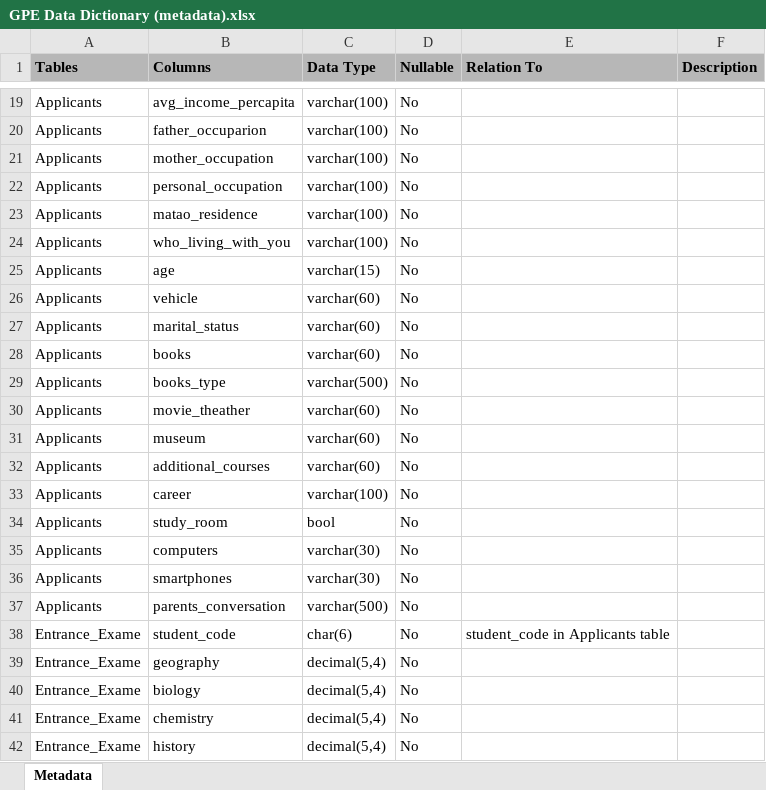
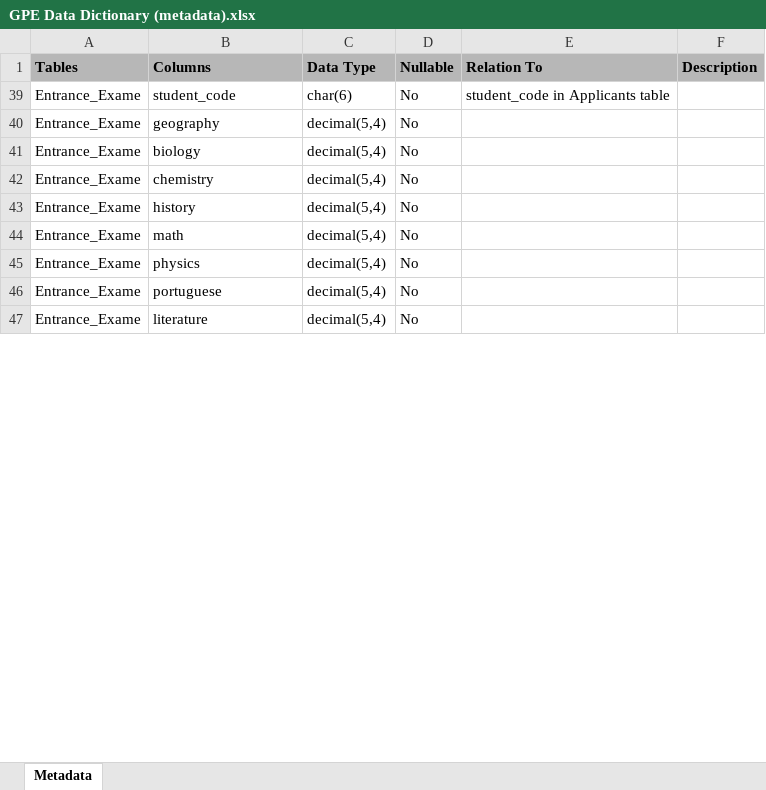
Before and after one commit to LimaRods/GPE-Data-Modeling-Project, an Excel workbook: GPE Data Dictionary (metadata).xlsx, sheet Metadata, drawn as a sheet; only a part is shown, gaps mark what is left out; the shorter side is filled out with more unchanged rows; values as stored, in another font and other column widths than the file's, no borders; charts and pictures not drawn; the diff covers the shown part only; the diff names each change by its address in the sheet, - before the commit and + after, or states it on an @@ line.

```diff
--- a/GPE Data Dictionary (metadata).xlsx (sheet Metadata)
+++ b/GPE Data Dictionary (metadata).xlsx (sheet Metadata)
-row 19: Applicants | avg_income_percapita | varchar(100) | No
-row 20: Applicants | father_occuparion | varchar(100) | No
-row 21: Applicants | mother_occupation | varchar(100) | No
-row 22: Applicants | personal_occupation | varchar(100) | No
-row 23: Applicants | matao_residence | varchar(100) | No
-row 24: Applicants | who_living_with_you | varchar(100) | No
-row 25: Applicants | age | varchar(15) | No
-row 26: Applicants | vehicle | varchar(60) | No
-row 27: Applicants | marital_status | varchar(60) | No
-row 28: Applicants | books | varchar(60) | No
-row 29: Applicants | books_type | varchar(500) | No
-row 30: Applicants | movie_theather | varchar(60) | No
-row 31: Applicants | museum | varchar(60) | No
-row 32: Applicants | additional_courses | varchar(60) | No
-row 33: Applicants | career | varchar(100) | No
-row 34: Applicants | study_room | bool | No
-row 35: Applicants | computers | varchar(30) | No
-row 36: Applicants | smartphones | varchar(30) | No
-row 37: Applicants | parents_conversation | varchar(500) | No
```
Also changed, not shown: 10 removed rows, 24 hidden or unhidden rows and 4 edited cells elsewhere in this sheet, hidden cells, 3 other files.
